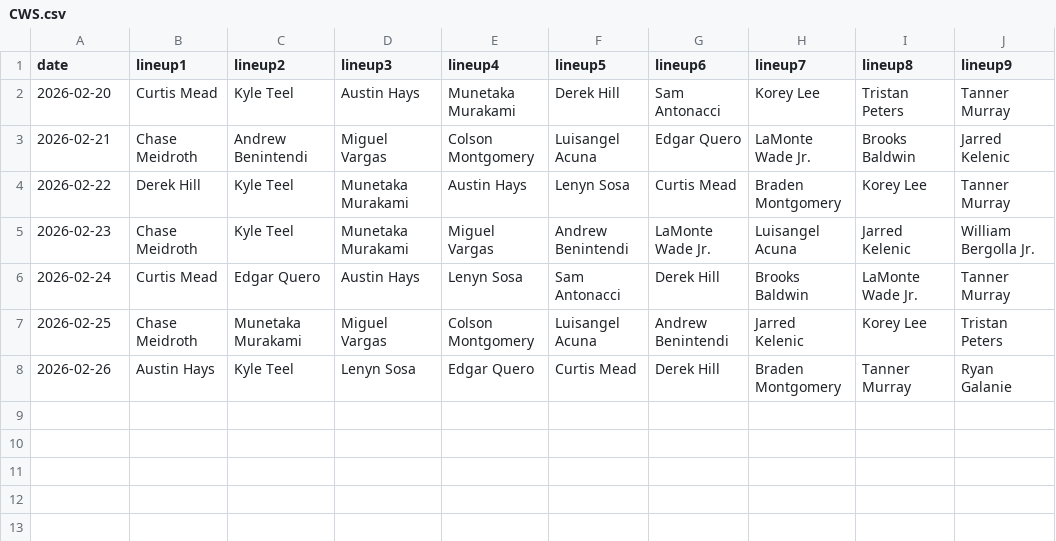
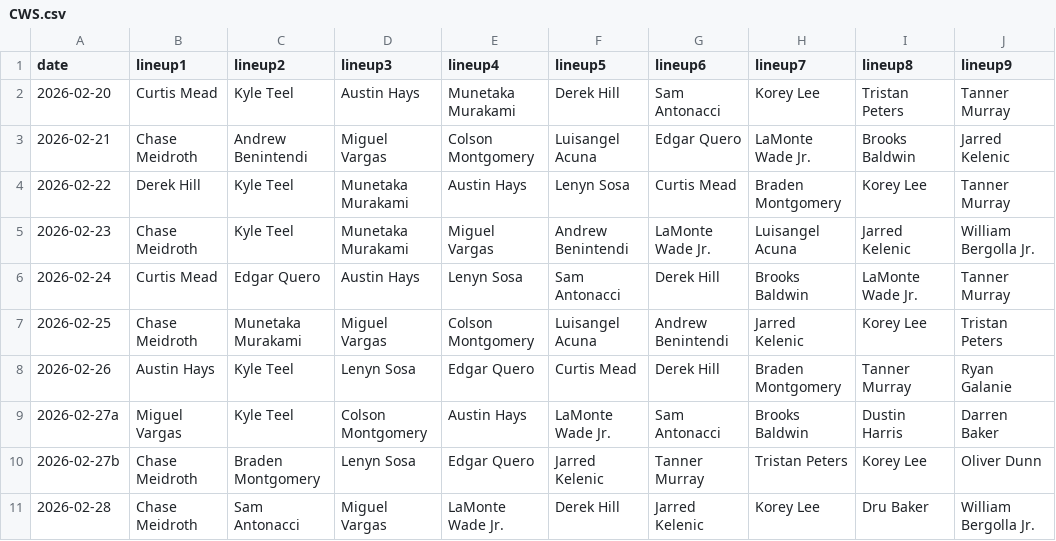
Before and after one commit to fantasy-toolz/batting-order, a CSV file: data/Preseason/2026/CWS.csv, drawn as a sheet.

```diff
--- a/data/Preseason/2026/CWS.csv
+++ b/data/Preseason/2026/CWS.csv
@@ -8 +8,4 @@ date,lineup1,lineup2,lineup3,lineup4,lineup5,lineup6,lineup7,lineup8,lineup9,
 2026-02-26, Austin Hays, Kyle Teel, Lenyn Sosa, Edgar Quero, Curtis Mead, Derek Hill, Braden Montgomery, Tanner Murray, Ryan Galanie,
+2026-02-27a, Miguel Vargas, Kyle Teel, Colson Montgomery, Austin Hays, LaMonte Wade Jr., Sam Antonacci, Brooks Baldwin, Dustin Harris, Darren Baker,
+2026-02-27b, Chase Meidroth, Braden Montgomery, Lenyn Sosa, Edgar Quero, Jarred Kelenic, Tanner Murray, Tristan Peters, Korey Lee, Oliver Dunn,
+2026-02-28, Chase Meidroth, Sam Antonacci, Miguel Vargas, LaMonte Wade Jr., Derek Hill, Jarred Kelenic, Korey Lee, Dru Baker, William Bergolla Jr.,
```
Also changed, not shown: data/Preseason/2026/LAD.csv, data/Preseason/2026/PHI.csv, 31 other files.
